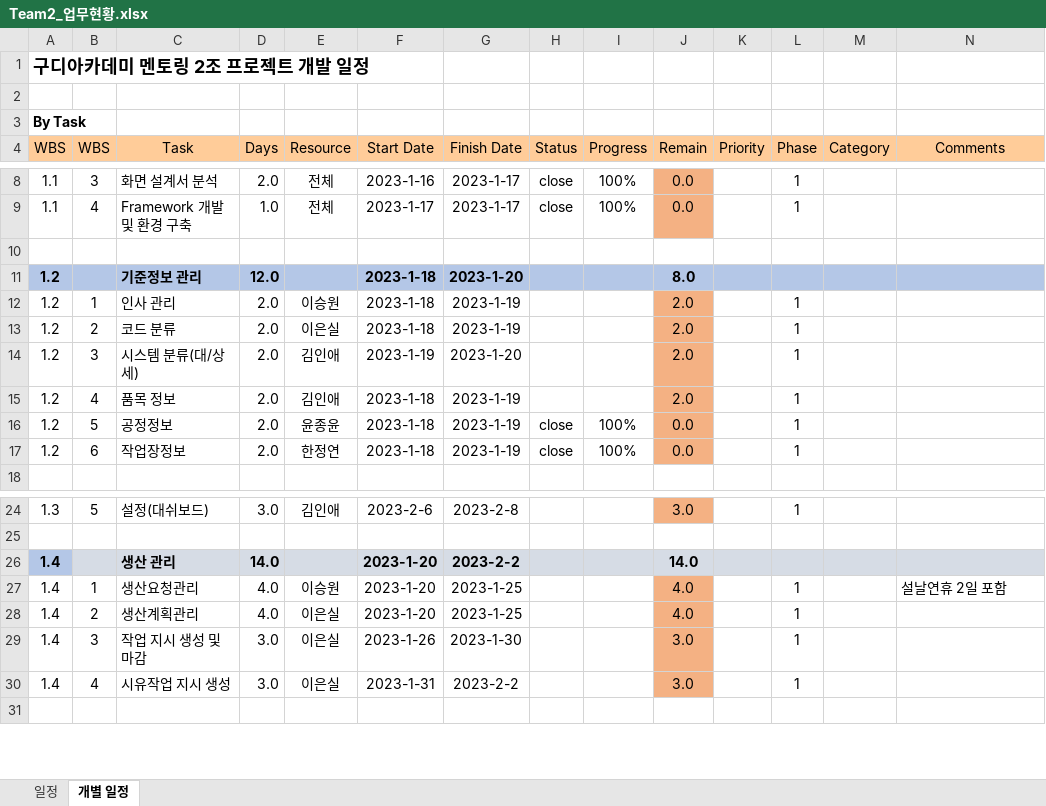
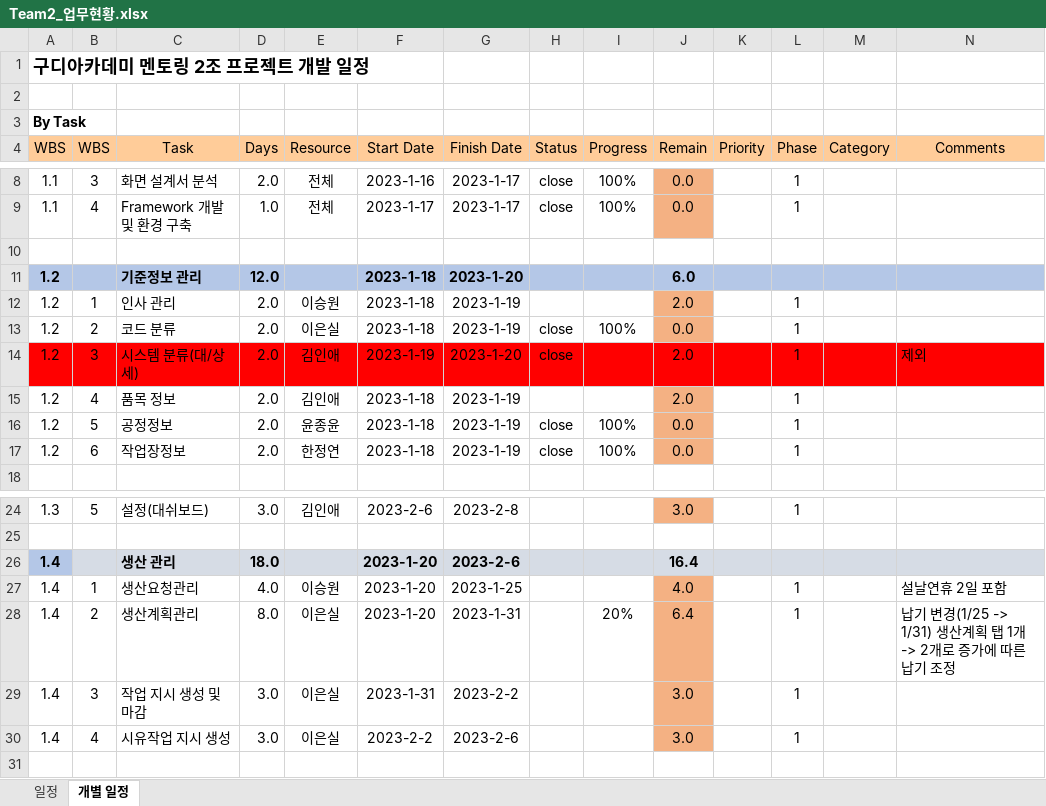
Before and after one commit to YJY1512/GoodeeTeamProject2, an Excel workbook: 설계 발표/Team2_업무현황.xlsx, sheet 개별 일정, drawn as a sheet; only a part is shown, gaps mark what is left out; values as stored, in another font and other column widths than the file's, no borders; conditional formats not drawn; the diff names each change by its address in the sheet, - before the commit and + after, or states it on an @@ line.

Commit message:
Update Team2_업무현황.xlsx
업무현황 업데이트

```diff
--- a/설계 발표/Team2_업무현황.xlsx (sheet 개별 일정)
+++ b/설계 발표/Team2_업무현황.xlsx (sheet 개별 일정)
-J11 (Remain): 8.0
+J11 (Remain): 6.0
-H13:H14 (Status): (empty)
+H13:H14 (Status): close
-I13 (Progress): (empty)
+I13 (Progress): 100%
-J13 (Remain): 2.0
+J13 (Remain): 0.0
-A14:I14 fill: none
+A14:I14 fill: #FF0000
-J14 fill: #F4B183
+J14 fill: #FF0000
-K14:N14 fill: none
+K14:N14 fill: #FF0000
-N14 (Comments): (empty)
+N14 (Comments): 제외
-D26 (Days): 14.0
+D26 (Days): 18.0
-G26 (Finish Date): 2023-2-2
+G26 (Finish Date): 2023-2-6
-J26 (Remain): 14.0
+J26 (Remain): 16.4
-D28 (Days): 4.0
+D28 (Days): 8.0
-G28 (Finish Date): 2023-1-25
+G28 (Finish Date): 2023-1-31
-I28 (Progress): (empty)
+I28 (Progress): 20%
-J28 (Remain): 4.0
+J28 (Remain): 6.4
-N28 (Comments): (empty)
+N28 (Comments): 납기 변경(1/25 -> 1/31) 생산계획 탭 1개 -> 2개로 증가에 따른 납기 조정
-F29 (Start Date): 2023-1-26
+F29 (Start Date): 2023-1-31
-G29 (Finish Date): 2023-1-30
+G29 (Finish Date): 2023-2-2
-F30 (Start Date): 2023-1-31
+F30 (Start Date): 2023-2-2
-G30 (Finish Date): 2023-2-2
+G30 (Finish Date): 2023-2-6
```
